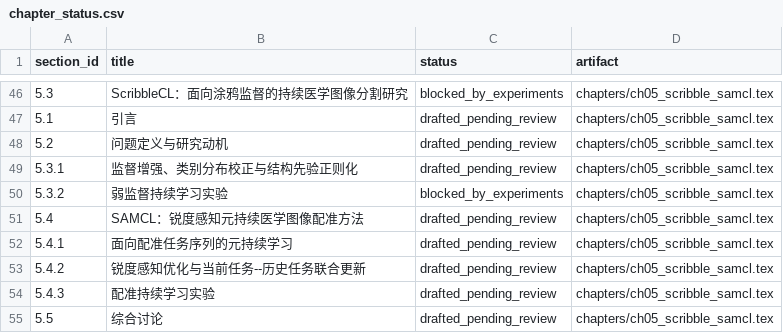
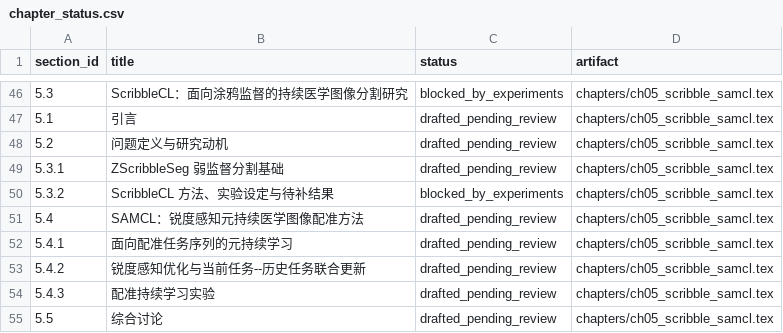
Before and after one commit to DLwbm123/phd-thesis, a CSV file: qa/chapter_status.csv, drawn as a sheet; only a part is shown, gaps mark what is left out.

Commit message:
Revise ScribbleCL chapter and terminology

```diff
--- a/qa/chapter_status.csv
+++ b/qa/chapter_status.csv
@@ -48,4 +48,4 @@ section_id,title,status,artifact
 5.2,问题定义与研究动机,drafted_pending_review,chapters/ch05_scribble_samcl.tex
-5.3.1,监督增强、类别分布校正与结构先验正则化,drafted_pending_review,chapters/ch05_scribble_samcl.tex
-5.3.2,弱监督持续学习实验,blocked_by_experiments,chapters/ch05_scribble_samcl.tex
+5.3.1,ZScribbleSeg 弱监督分割基础,drafted_pending_review,chapters/ch05_scribble_samcl.tex
+5.3.2,ScribbleCL 方法、实验设定与待补结果,blocked_by_experiments,chapters/ch05_scribble_samcl.tex
 5.4,SAMCL：锐度感知元持续医学图像配准方法,drafted_pending_review,chapters/ch05_scribble_samcl.tex
```
Also changed, not shown: 10 other files.
